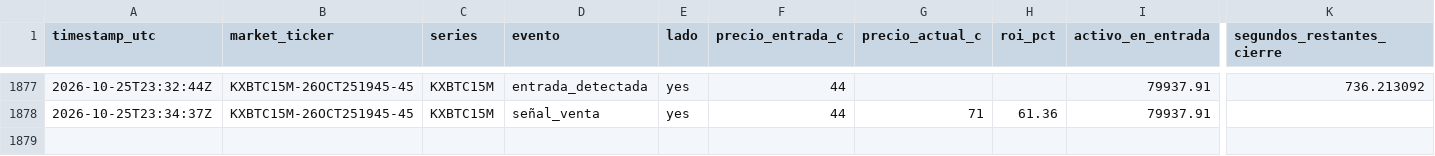
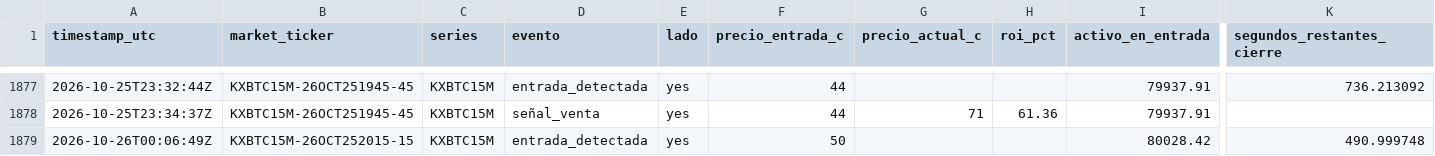
Before and after one commit to Daninaho2316/Kalshi-se-ales, a CSV file: logs/signals.csv, drawn as a sheet; only a part is shown, gaps mark what is left out; rows hold the shown columns only; the diff names each change by its address in the sheet, - before the commit and + after, or states it on an @@ line.

```diff
--- a/logs/signals.csv
+++ b/logs/signals.csv
+row 1879: 2026-10-26T00:06:49Z | KXBTC15M-26OCT252015-15 | KXBTC15M | entrada_detectada | yes | 50 |  |  | 80028.42 | 490.999748
```
Also changed, not shown: 1 other file.
